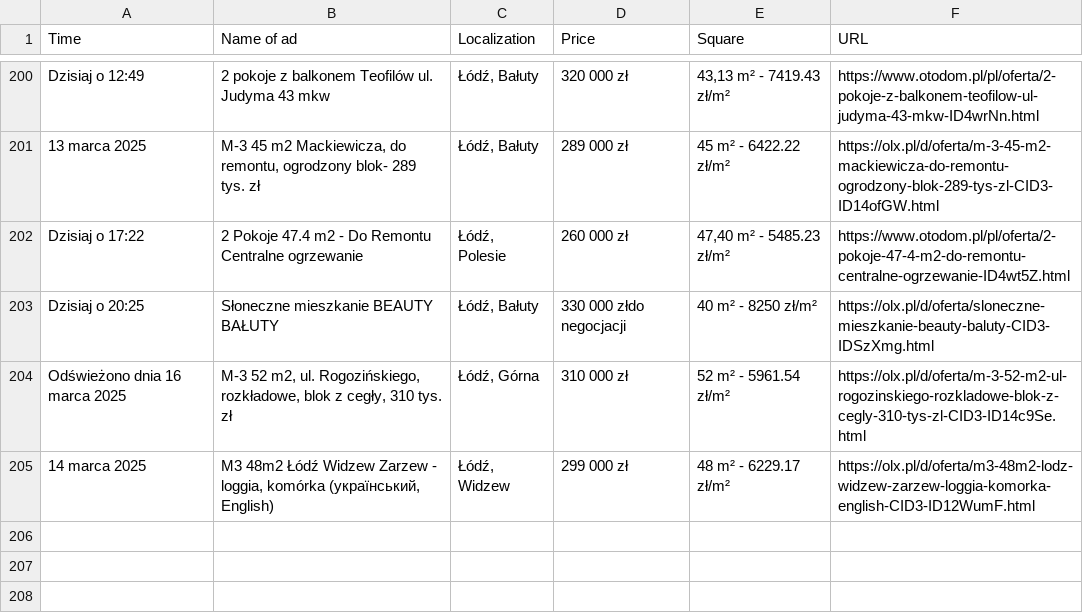
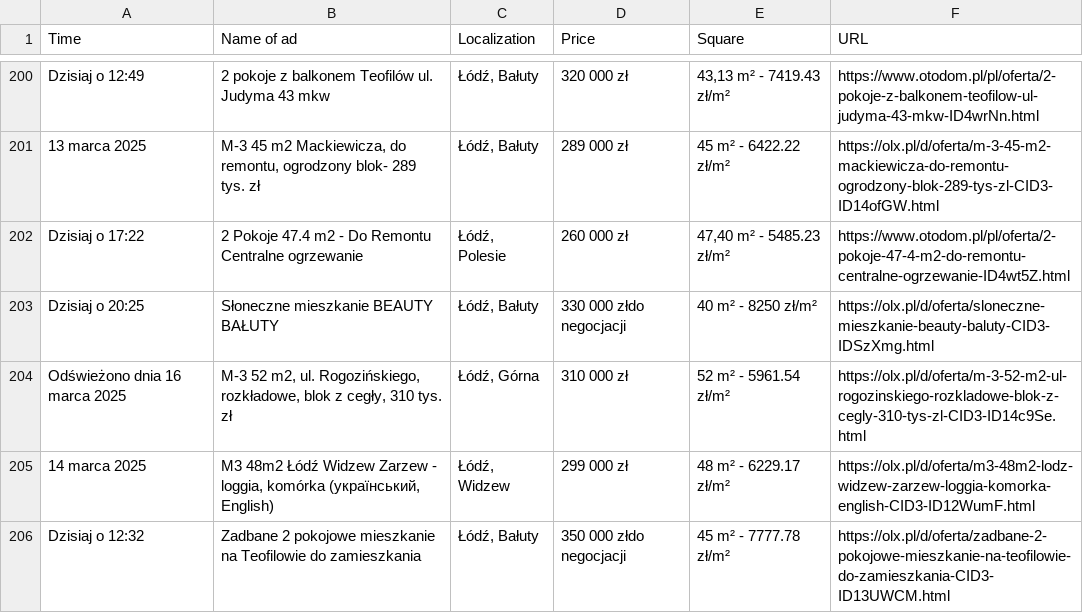
Before and after one commit to OleksandrGnatyuk/olx_parser_bot, a CSV file: csv/all_ad.csv, drawn as a sheet; only a part is shown, gaps mark what is left out.

```diff
--- a/csv/all_ad.csv
+++ b/csv/all_ad.csv
@@ -205 +205,2 @@ Odświeżono dnia 16 marca 2025,"M-3 52 m2, ul. Rogozińskiego, rozkładowe, blo
 14 marca 2025,"M3 48m2 Łódź Widzew Zarzew - loggia, komórka (український, English)","Łódź, Widzew",299 000 zł,48 m² - 6229.17 zł/m²,https://olx.pl/d/oferta/m3-48m2-lodz-widzew-zarzew-loggia-komorka-english-CID3-ID12WumF.html
+Dzisiaj o 12:32,Zadbane 2 pokojowe mieszkanie na Teofilowie do zamieszkania,"Łódź, Bałuty",350 000 złdo negocjacji,45 m² - 7777.78 zł/m²,https://olx.pl/d/oferta/zadbane-2-pokojowe-mieszkanie-na-teofilowie-do-zamieszkania-CID3-ID13UWCM.html
```
